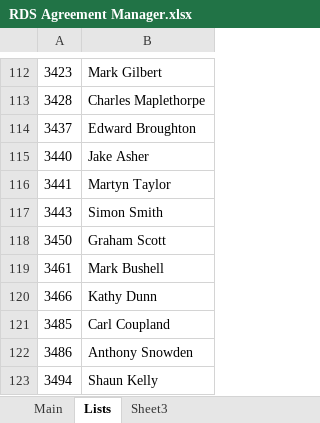
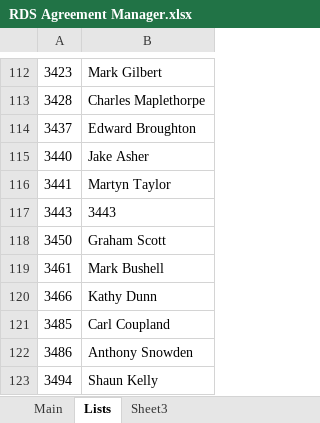
Before and after one commit to jules008/AA-Manager, an Excel workbook: RDS Agreement Manager.xlsx, sheet Lists, drawn as a sheet; only a part is shown, gaps mark what is left out; values as stored, in another font and other column widths than the file's, no borders; the diff names each change by its address in the sheet, - before the commit and + after, or states it on an @@ line.

```diff
--- a/RDS Agreement Manager.xlsx (sheet Lists)
+++ b/RDS Agreement Manager.xlsx (sheet Lists)
-B117: Simon Smith
+B117: 3443
```
Also changed, not shown: sheet Main, charts or pictures, 3 other files.
